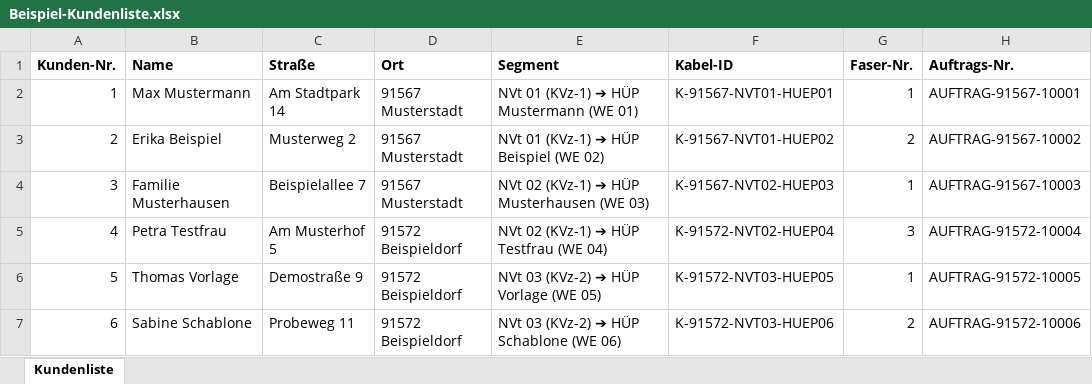
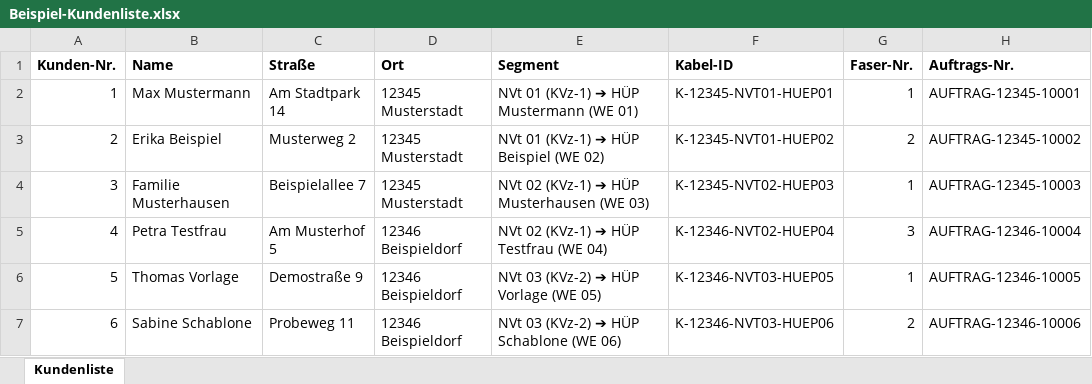
Before and after one commit to DerJanniku/otdr-studio, an Excel workbook: src/example-data/Beispiel-Kundenliste.xlsx, sheet Kundenliste, drawn as a sheet; values as stored, in another font and other column widths than the file's, no borders; the diff names each change by its address in the sheet, - before the commit and + after, or states it on an @@ line.

Commit message:
fix(privacy): remove real customer and location data from the public repo
This repository is public. Three tracked files carried data from an actual
deployment area:

- scripts/generate_test_pdfs.cjs contained a real customer name ("Franz
  Mendl", also in two output filenames) and the real project cluster
  ("Herrieden"). The file is a standalone re-implementation of the protocol
  layout that drifts from the actual PdfExporter output, so it is untracked
  rather than sanitised, and generate_*_pdfs.cjs is now ignored.
- src/example-data/Beispiel-Kundenliste.xlsx and electron/CustomerStore.ts
  used the real postal codes of the deployment area (91567, 91572) in
  otherwise fictional demo records; replaced with 12345 / 12346.

Also ignore *.sor and *.pdf so measurement files and generated protocols
cannot be committed by accident.

```diff
--- a/src/example-data/Beispiel-Kundenliste.xlsx (sheet Kundenliste)
+++ b/src/example-data/Beispiel-Kundenliste.xlsx (sheet Kundenliste)
-D2:D4 (Ort): 91567 Musterstadt
+D2:D4 (Ort): 12345 Musterstadt
-F2 (Kabel-ID): K-91567-NVT01-HUEP01
+F2 (Kabel-ID): K-12345-NVT01-HUEP01
-H2 (Auftrags-Nr.): AUFTRAG-91567-10001
+H2 (Auftrags-Nr.): AUFTRAG-12345-10001
-F3 (Kabel-ID): K-91567-NVT01-HUEP02
+F3 (Kabel-ID): K-12345-NVT01-HUEP02
-H3 (Auftrags-Nr.): AUFTRAG-91567-10002
+H3 (Auftrags-Nr.): AUFTRAG-12345-10002
-F4 (Kabel-ID): K-91567-NVT02-HUEP03
+F4 (Kabel-ID): K-12345-NVT02-HUEP03
-H4 (Auftrags-Nr.): AUFTRAG-91567-10003
+H4 (Auftrags-Nr.): AUFTRAG-12345-10003
-D5:D7 (Ort): 91572 Beispieldorf
+D5:D7 (Ort): 12346 Beispieldorf
-F5 (Kabel-ID): K-91572-NVT02-HUEP04
+F5 (Kabel-ID): K-12346-NVT02-HUEP04
-H5 (Auftrags-Nr.): AUFTRAG-91572-10004
+H5 (Auftrags-Nr.): AUFTRAG-12346-10004
-F6 (Kabel-ID): K-91572-NVT03-HUEP05
+F6 (Kabel-ID): K-12346-NVT03-HUEP05
-H6 (Auftrags-Nr.): AUFTRAG-91572-10005
+H6 (Auftrags-Nr.): AUFTRAG-12346-10005
-F7 (Kabel-ID): K-91572-NVT03-HUEP06
+F7 (Kabel-ID): K-12346-NVT03-HUEP06
-H7 (Auftrags-Nr.): AUFTRAG-91572-10006
+H7 (Auftrags-Nr.): AUFTRAG-12346-10006
```
Also changed, not shown: 3 other files.
